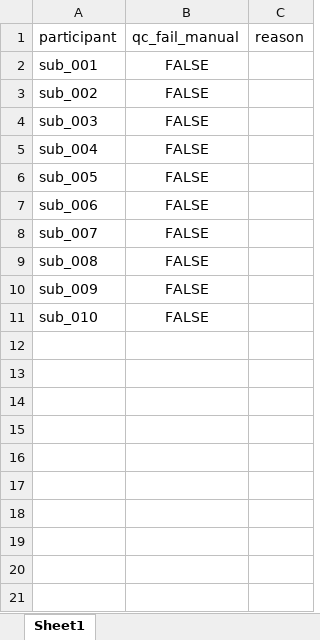
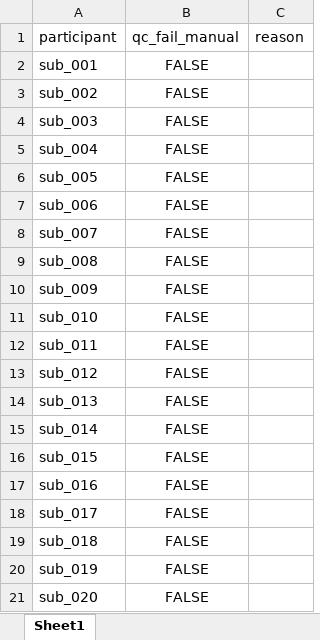
Before and after one commit to LevanBokeria/fast_schema_analysis_2, an Excel workbook: results/qc_check_sheets/qc_check_debrief_and_errors.xlsx, sheet Sheet1, drawn as a sheet; values as stored, in another font and other column widths than the file's, no borders; the diff names each change by its address in the sheet, - before the commit and + after, or states it on an @@ line.

Commit message:
new data downloaded and analyzed

```diff
--- a/results/qc_check_sheets/qc_check_debrief_and_errors.xlsx (sheet Sheet1)
+++ b/results/qc_check_sheets/qc_check_debrief_and_errors.xlsx (sheet Sheet1)
+row 12: sub_011 | FALSE
+row 13: sub_012 | FALSE
+row 14: sub_013 | FALSE
+row 15: sub_014 | FALSE
+row 16: sub_015 | FALSE
+row 17: sub_016 | FALSE
+row 18: sub_017 | FALSE
+row 19: sub_018 | FALSE
+row 20: sub_019 | FALSE
+row 21: sub_020 | FALSE
```
Also changed, not shown: 21 other files.
